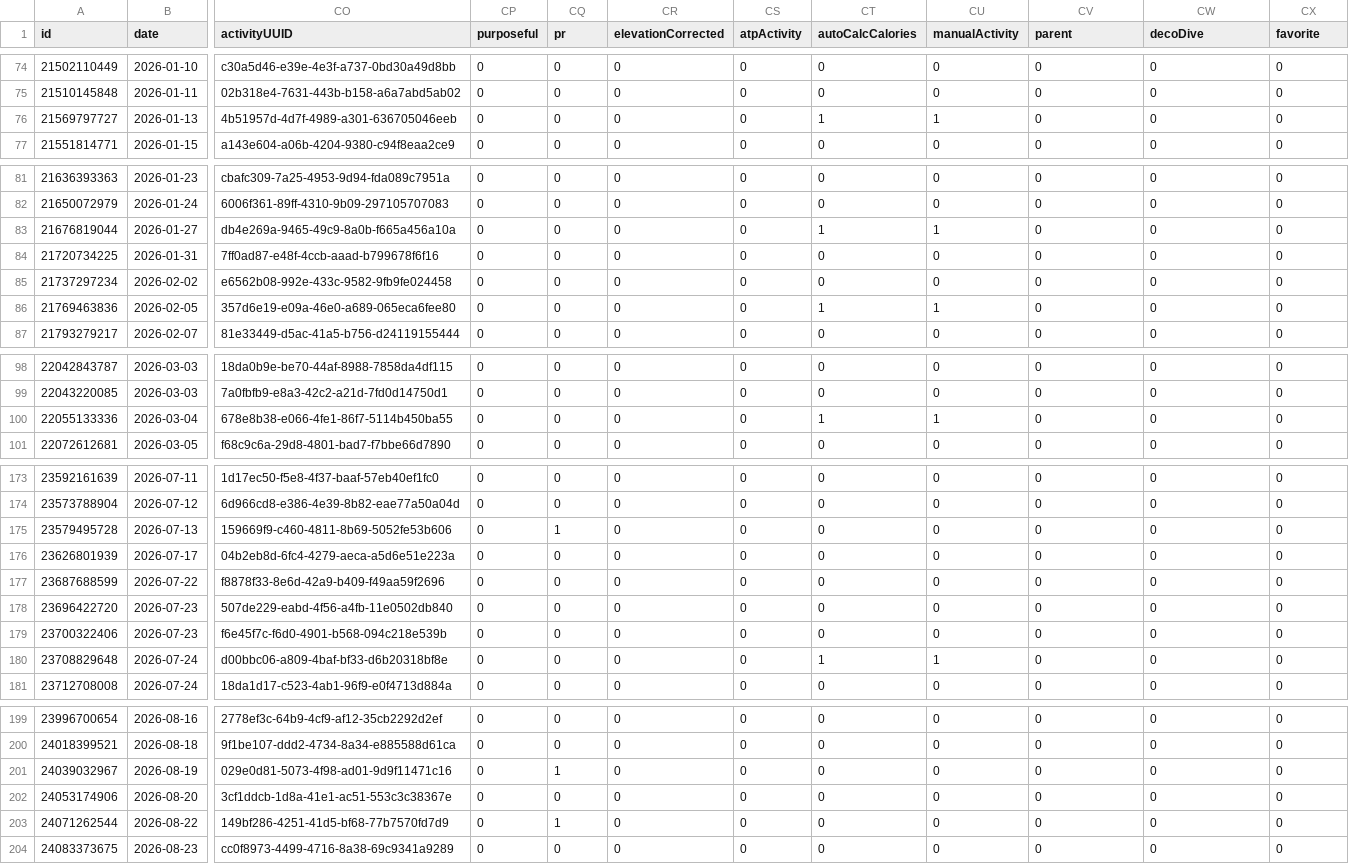
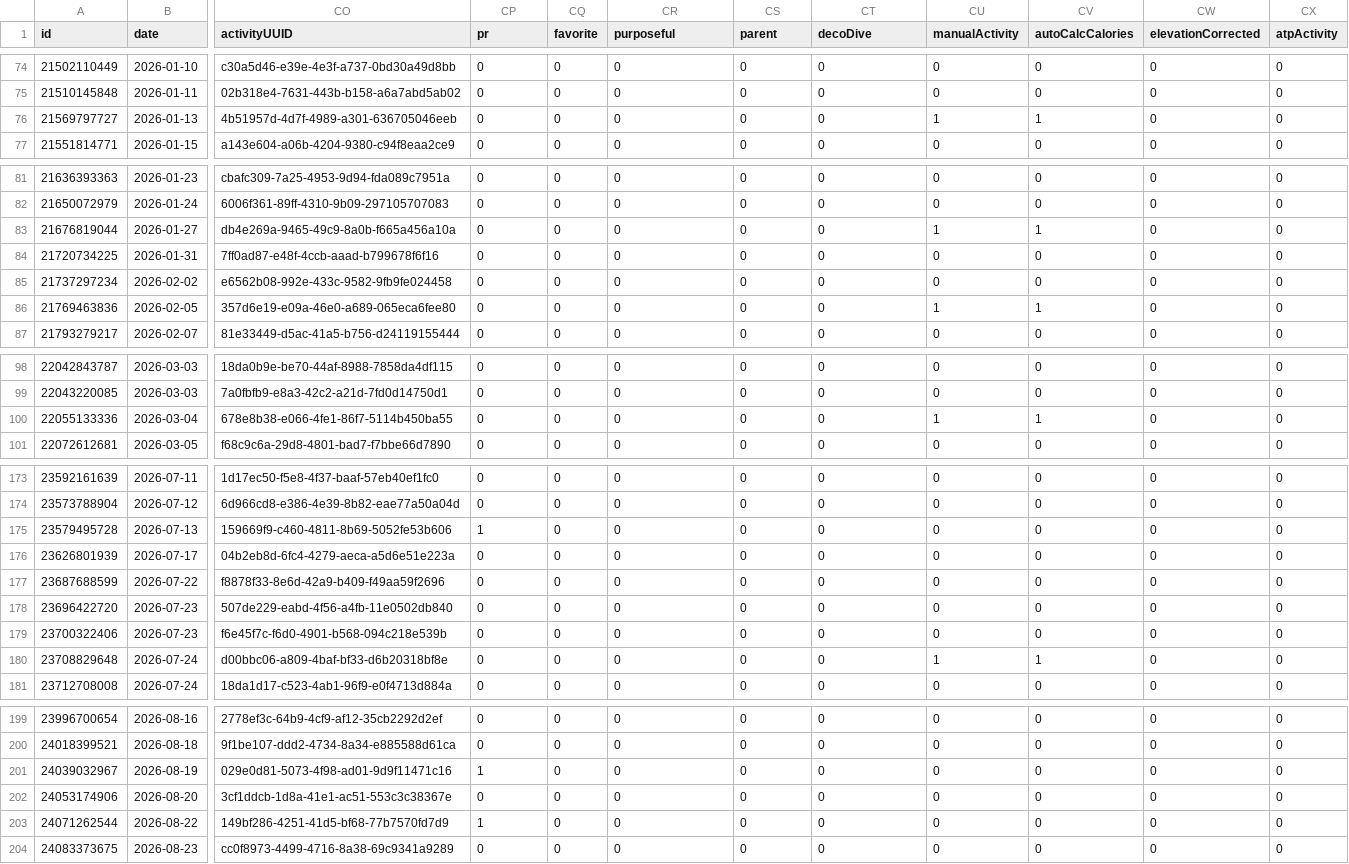
Before and after one commit to nicolasmahut-ui/garmin-data, a CSV file: activites.csv, drawn as a sheet; only a part is shown, gaps mark what is left out; the diff covers the shown part only; the diff names each change by its address in the sheet, - before the commit and + after, or states it on an @@ line.

```diff
--- a/activites.csv
+++ b/activites.csv
-CP1: purposeful
+CP1: pr
-CQ1: pr
+CQ1: favorite
-CR1: elevationCorrected
+CR1: purposeful
-CS1: atpActivity
+CS1: parent
-CT1: autoCalcCalories
+CT1: decoDive
-CV1: parent
+CV1: autoCalcCalories
-CW1: decoDive
+CW1: elevationCorrected
-CX1: favorite
+CX1: atpActivity
-CT76 (decoDive): 1
+CT76 (decoDive): 0
-CV76 (autoCalcCalories): 0
+CV76 (autoCalcCalories): 1
-CT83 (decoDive): 1
+CT83 (decoDive): 0
-CV83 (autoCalcCalories): 0
+CV83 (autoCalcCalories): 1
-CT86 (decoDive): 1
+CT86 (decoDive): 0
-CV86 (autoCalcCalories): 0
+CV86 (autoCalcCalories): 1
-CT100 (decoDive): 1
+CT100 (decoDive): 0
-CV100 (autoCalcCalories): 0
+CV100 (autoCalcCalories): 1
-CP175 (pr): 0
+CP175 (pr): 1
-CQ175 (favorite): 1
+CQ175 (favorite): 0
-CT180 (decoDive): 1
+CT180 (decoDive): 0
-CV180 (autoCalcCalories): 0
+CV180 (autoCalcCalories): 1
-CP201 (pr): 0
+CP201 (pr): 1
-CQ201 (favorite): 1
+CQ201 (favorite): 0
-CP203 (pr): 0
+CP203 (pr): 1
-CQ203 (favorite): 1
+CQ203 (favorite): 0
```
Also changed, not shown: 30 edited cells elsewhere in this file.
